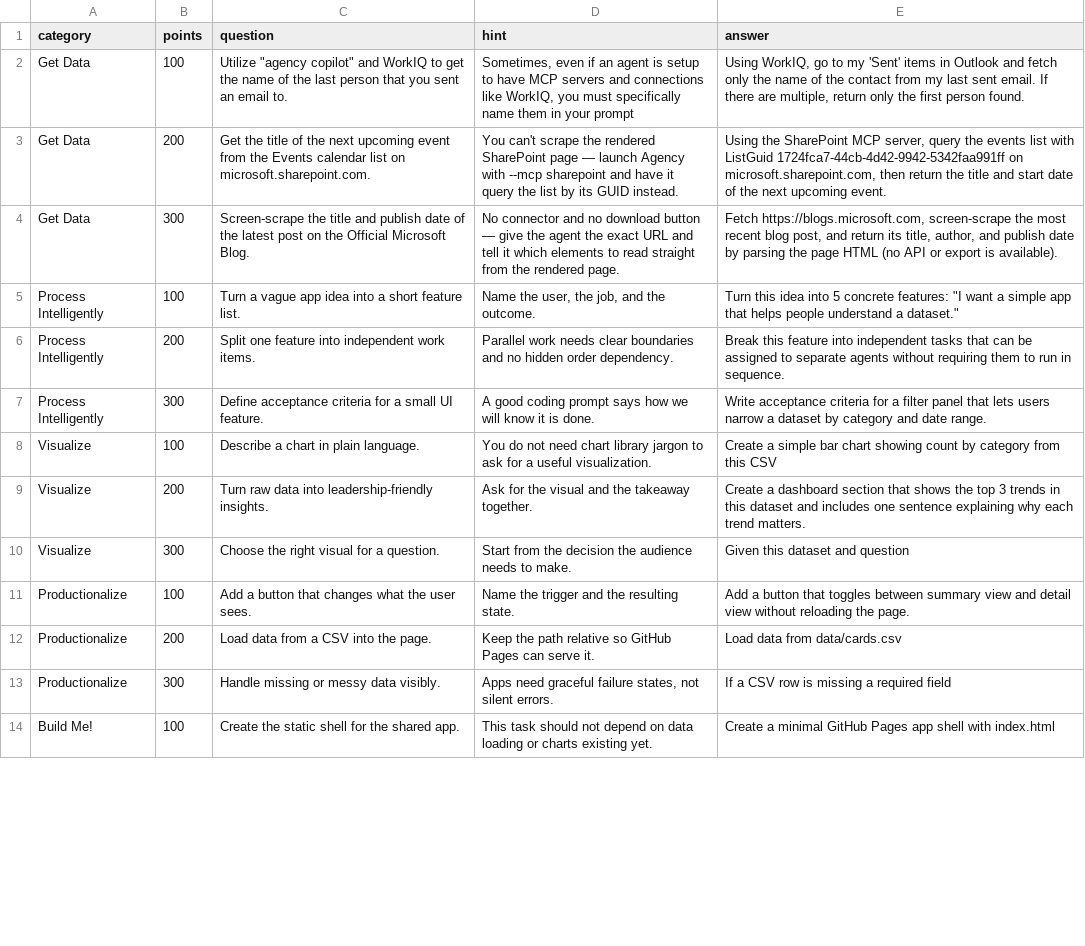
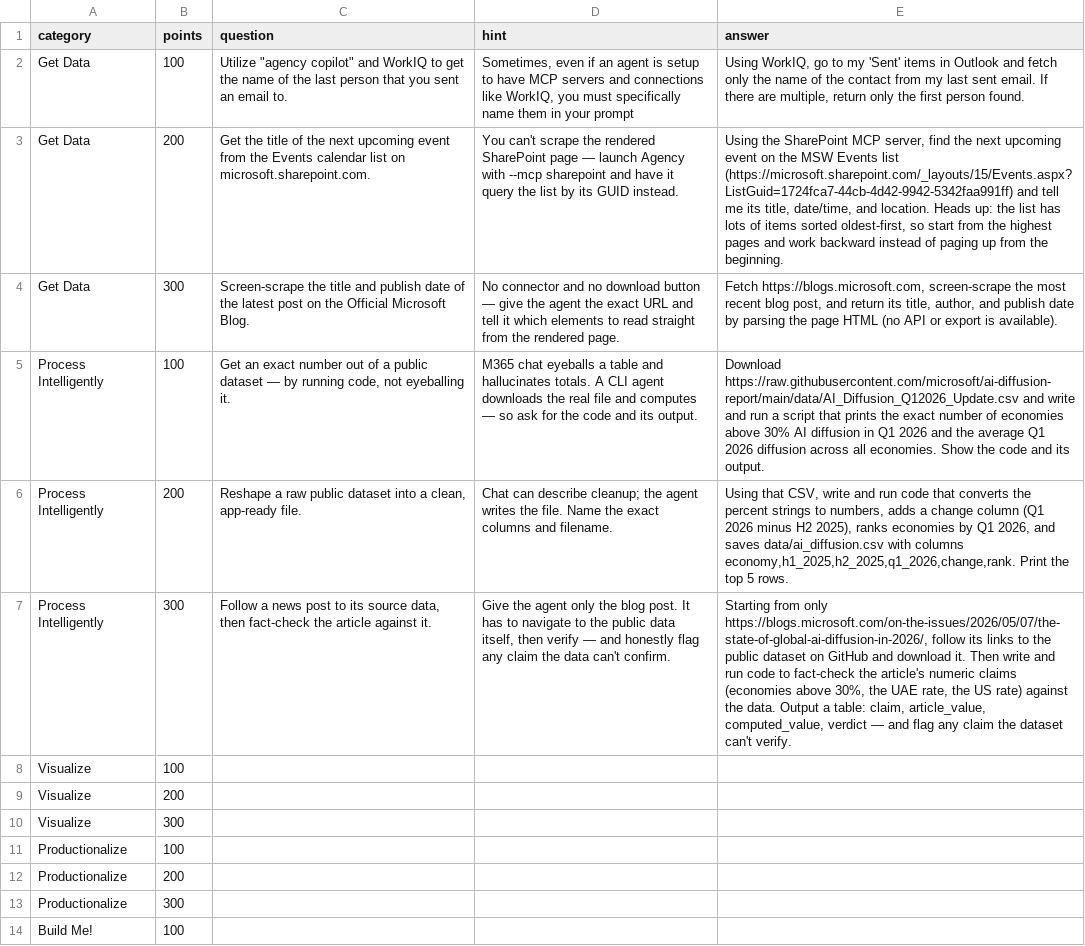
Before and after one commit to TaldAtMicrosoft/vibecoding-jeopardy, a CSV file: data/cards.csv, drawn as a sheet; only a part is shown; the diff covers the shown part only; the diff names each change by its address in the sheet, - before the commit and + after, or states it on an @@ line.

```diff
--- a/data/cards.csv
+++ b/data/cards.csv
-E3 (answer): …MCP server, query the events list with ListGuid 1724fca7-44cb-4d42-9942-5342faa991ff on microsoft.sharepoint.com, then return the title and start date of the next upcoming event.
+E3 (answer): …MCP server, find the next upcoming event on the MSW Events list (https://microsoft.sharepoint.com/_layouts/15/Events.aspx?ListGuid=1724fca7-44cb-4d42-9942-5342faa991ff) and tell me its title, date/time, and location. Heads up: the list has lots of items sorted oldest-first, so start from the highest pages and work backward instead of paging up from the beginning.
-C5 (question): Turn a vague app idea into a short feature list.
+C5 (question): Get an exact number out of a public dataset — by running code, not eyeballing it.
-D5 (hint): Name the user, the job, and the outcome.
+D5 (hint): M365 chat eyeballs a table and hallucinates totals. A CLI agent downloads the real file and computes — so ask for the code and its output.
-E5 (answer): Turn this idea into 5 concrete features: "I want a simple app that helps people understand a dataset."
+E5 (answer): Download https://raw.githubusercontent.com/microsoft/ai-diffusion-report/main/data/AI_Diffusion_Q12026_Update.csv and write and run a script that prints the exact number of economies above 30% AI diffusion in Q1 2026 and the average Q1 2026 diffusion across all economies. Show the code and its output.
-C6 (question): Split one feature into independent work items.
+C6 (question): Reshape a raw public dataset into a clean, app-ready file.
-D6 (hint): Parallel work needs clear boundaries and no hidden order dependency.
+D6 (hint): Chat can describe cleanup; the agent writes the file. Name the exact columns and filename.
-E6 (answer): Break this feature into independent tasks that can be assigned to separate agents without requiring them to run in sequence.
+E6 (answer): Using that CSV, write and run code that converts the percent strings to numbers, adds a change column (Q1 2026 minus H2 2025), ranks economies by Q1 2026, and saves data/ai_diffusion.csv with columns economy,h1_2025,h2_2025,q1_2026,change,rank. Print the top 5 rows.
-C7 (question): Define acceptance criteria for a small UI feature.
+C7 (question): Follow a news post to its source data, then fact-check the article against it.
-D7 (hint): A good coding prompt says how we will know it is done.
+D7 (hint): Give the agent only the blog post. It has to navigate to the public data itself, then verify — and honestly flag any claim the data can't confirm.
-E7 (answer): Write acceptance criteria for a filter panel that lets users narrow a dataset by category and date range.
+E7 (answer): Starting from only https://blogs.microsoft.com/on-the-issues/2026/05/07/the-state-of-global-ai-diffusion-in-2026/, follow its links to the public dataset on GitHub and download it. Then write and run code to fact-check the article's numeric claims (economies above 30%, the UAE rate, the US rate) against the data. Output a table: claim, article_value, computed_value, verdict — and flag any claim the dataset can't verify.
-C8 (question): Describe a chart in plain language.
+C8 (question): (empty)
-D8 (hint): You do not need chart library jargon to ask for a useful visualization.
+D8 (hint): (empty)
-E8 (answer): Create a simple bar chart showing count by category from this CSV
+E8 (answer): (empty)
-C9 (question): Turn raw data into leadership-friendly insights.
+C9 (question): (empty)
-D9 (hint): Ask for the visual and the takeaway together.
+D9 (hint): (empty)
-E9 (answer): Create a dashboard section that shows the top 3 trends in this dataset and includes one sentence explaining why each trend matters.
+E9 (answer): (empty)
-C10 (question): Choose the right visual for a question.
+C10 (question): (empty)
-D10 (hint): Start from the decision the audience needs to make.
+D10 (hint): (empty)
-E10 (answer): Given this dataset and question
+E10 (answer): (empty)
-C11 (question): Add a button that changes what the user sees.
+C11 (question): (empty)
-D11 (hint): Name the trigger and the resulting state.
+D11 (hint): (empty)
-E11 (answer): Add a button that toggles between summary view and detail view without reloading the page.
+E11 (answer): (empty)
-C12 (question): Load data from a CSV into the page.
+C12 (question): (empty)
-D12 (hint): Keep the path relative so GitHub Pages can serve it.
+D12 (hint): (empty)
-E12 (answer): Load data from data/cards.csv
+E12 (answer): (empty)
-C13 (question): Handle missing or messy data visibly.
+C13 (question): (empty)
-D13 (hint): Apps need graceful failure states, not silent errors.
+D13 (hint): (empty)
-E13 (answer): If a CSV row is missing a required field
+E13 (answer): (empty)
-C14 (question): Create the static shell for the shared app.
+C14 (question): (empty)
-D14 (hint): This task should not depend on data loading or charts existing yet.
+D14 (hint): (empty)
-E14 (answer): Create a minimal GitHub Pages app shell with index.html
+E14 (answer): (empty)
```
Also changed, not shown: 6 edited cells elsewhere in this file, 2 other files.
